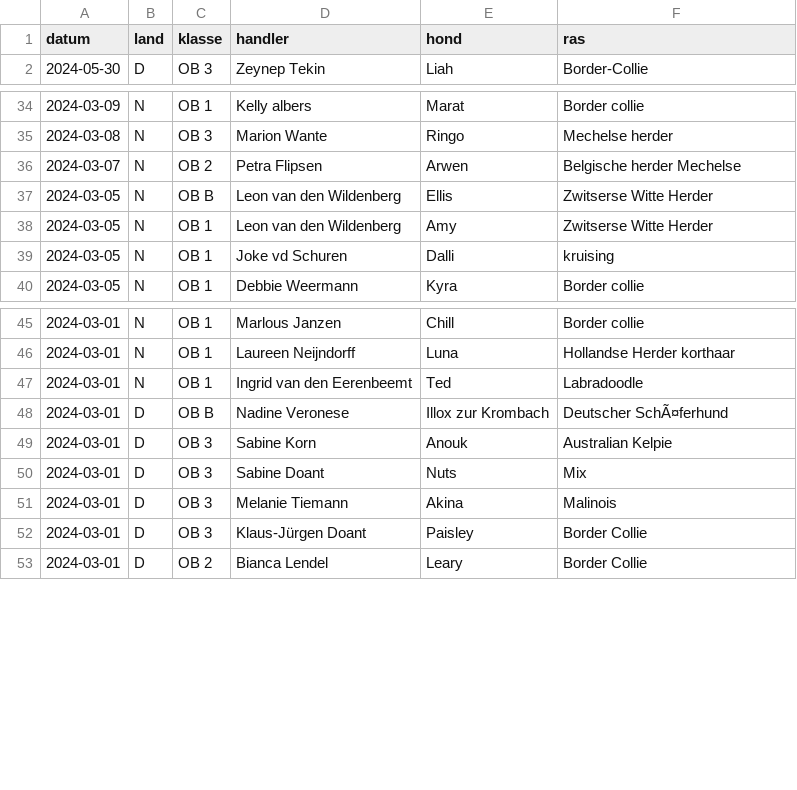
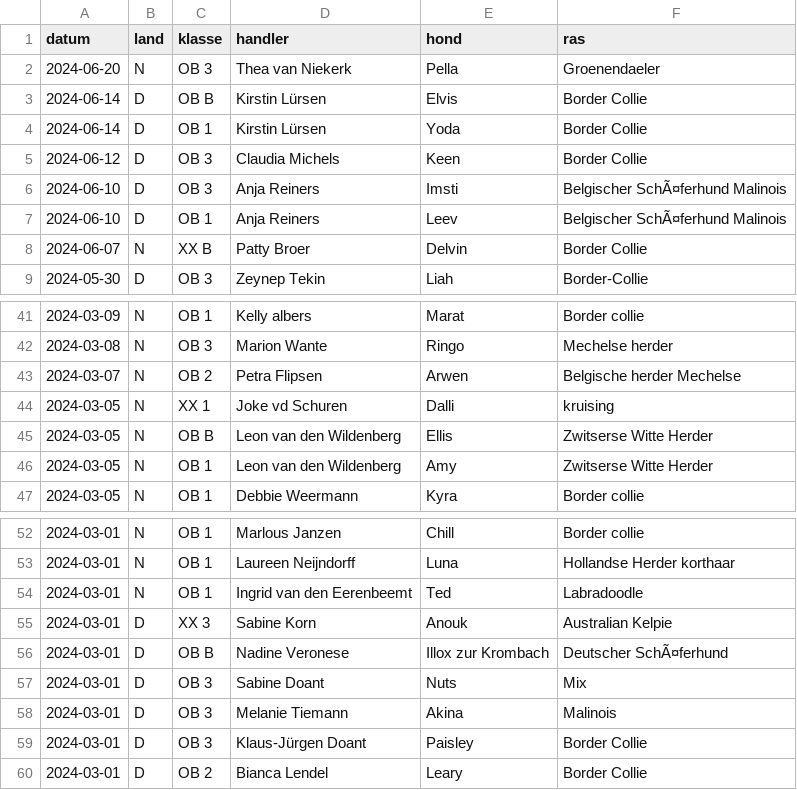
Before and after one commit to obedience-interland/obedience-interland.github.io, a CSV file: _data/deelnemers.csv, drawn as a sheet; only a part is shown, gaps mark what is left out; removed rows and columns are numbered as before the commit, all else as after; the diff names each change by its address in the sheet, - before the commit and + after, or states it on an @@ line.

Commit message:
deelnemers

```diff
--- a/_data/deelnemers.csv
+++ b/_data/deelnemers.csv
+row 2: 2024-06-20 | N | OB 3 | Thea van Niekerk | Pella | Groenendaeler
+row 3: 2024-06-14 | D | OB B | Kirstin Lürsen | Elvis | Border Collie
+row 4: 2024-06-14 | D | OB 1 | Kirstin Lürsen | Yoda | Border Collie
+row 5: 2024-06-12 | D | OB 3 | Claudia Michels | Keen | Border Collie
+row 6: 2024-06-10 | D | OB 3 | Anja Reiners | Imsti | Belgischer SchÃ¤ferhund Malinois
+row 7: 2024-06-10 | D | OB 1 | Anja Reiners | Leev | Belgischer SchÃ¤ferhund Malinois
+row 8: 2024-06-07 | N | XX B | Patty Broer | Delvin | Border Collie
+row 44: 2024-03-05 | N | XX 1 | Joke vd Schuren | Dalli | kruising
-row 39: 2024-03-05 | N | OB 1 | Joke vd Schuren | Dalli | kruising
+row 55: 2024-03-01 | D | XX 3 | Sabine Korn | Anouk | Australian Kelpie
-row 49: 2024-03-01 | D | OB 3 | Sabine Korn | Anouk | Australian Kelpie
```
